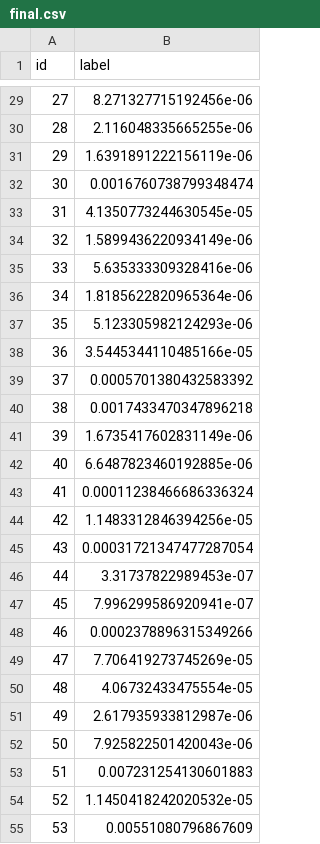
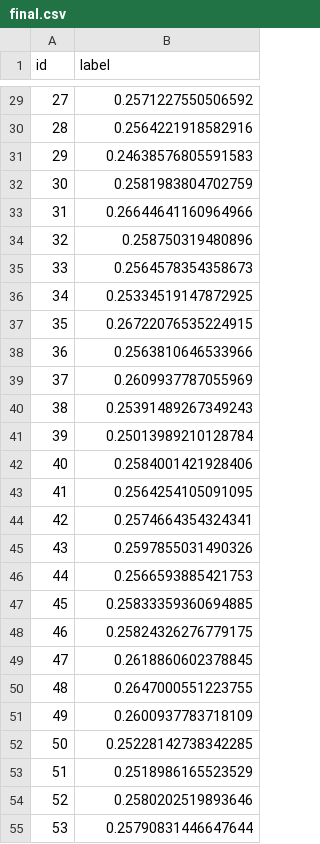
Before and after one commit to itsecd/python, a CSV file: Lab5/final.csv, drawn as a sheet; only a part is shown, gaps mark what is left out; the diff covers the shown part only.

```diff
--- a/Lab5/final.csv
+++ b/Lab5/final.csv
@@ -29,27 +29,27 @@ id,label
-27,8.271327715192456e-06
-28,2.116048335665255e-06
-29,1.6391891222156119e-06
-30,0.0016760738799348474
-31,4.1350773244630545e-05
-32,1.5899436220934149e-06
-33,5.635333309328416e-06
-34,1.8185622820965364e-06
-35,5.123305982124293e-06
-36,3.5445344110485166e-05
-37,0.0005701380432583392
-38,0.0017433470347896218
-39,1.6735417602831149e-06
-40,6.6487823460192885e-06
-41,0.00011238466686336324
-42,1.1483312846394256e-05
-43,0.00031721347477287054
-44,3.31737822989453e-07
-45,7.996299586920941e-07
-46,0.0002378896315349266
-47,7.706419273745269e-05
-48,4.06732433475554e-05
-49,2.617935933812987e-06
-50,7.925822501420043e-06
-51,0.007231254130601883
-52,1.1450418242020532e-05
-53,0.00551080796867609
+27,0.2571227550506592
+28,0.2564221918582916
+29,0.24638576805591583
+30,0.2581983804702759
+31,0.26644641160964966
+32,0.258750319480896
+33,0.2564578354358673
+34,0.25334519147872925
+35,0.26722076535224915
+36,0.2563810646533966
+37,0.2609937787055969
+38,0.25391489267349243
+39,0.25013989210128784
+40,0.2584001421928406
+41,0.2564254105091095
+42,0.2574664354324341
+43,0.2597855031490326
+44,0.2566593885421753
+45,0.25833359360694885
+46,0.25824326276779175
+47,0.2618860602378845
+48,0.2647000551223755
+49,0.2600937783718109
+50,0.25228142738342285
+51,0.2518986165523529
+52,0.2580202519893646
+53,0.25790831446647644
```
Also changed, not shown: 173 edited cells elsewhere in this file, 2 other files.
